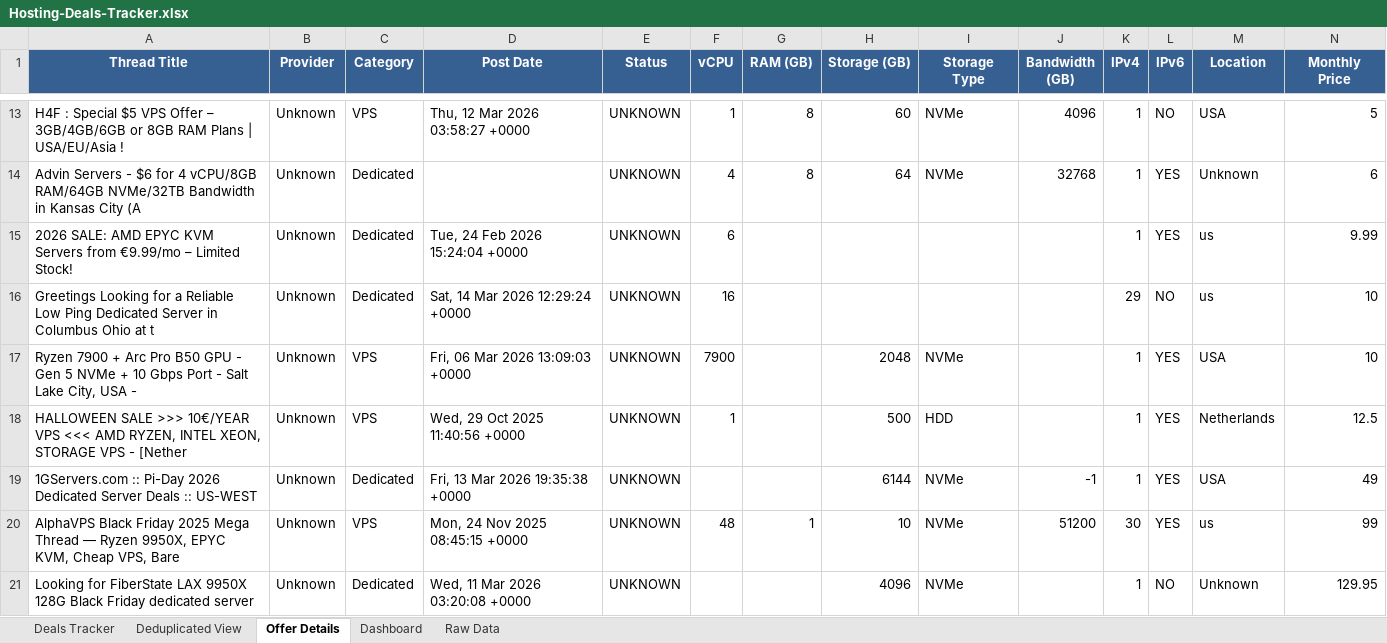
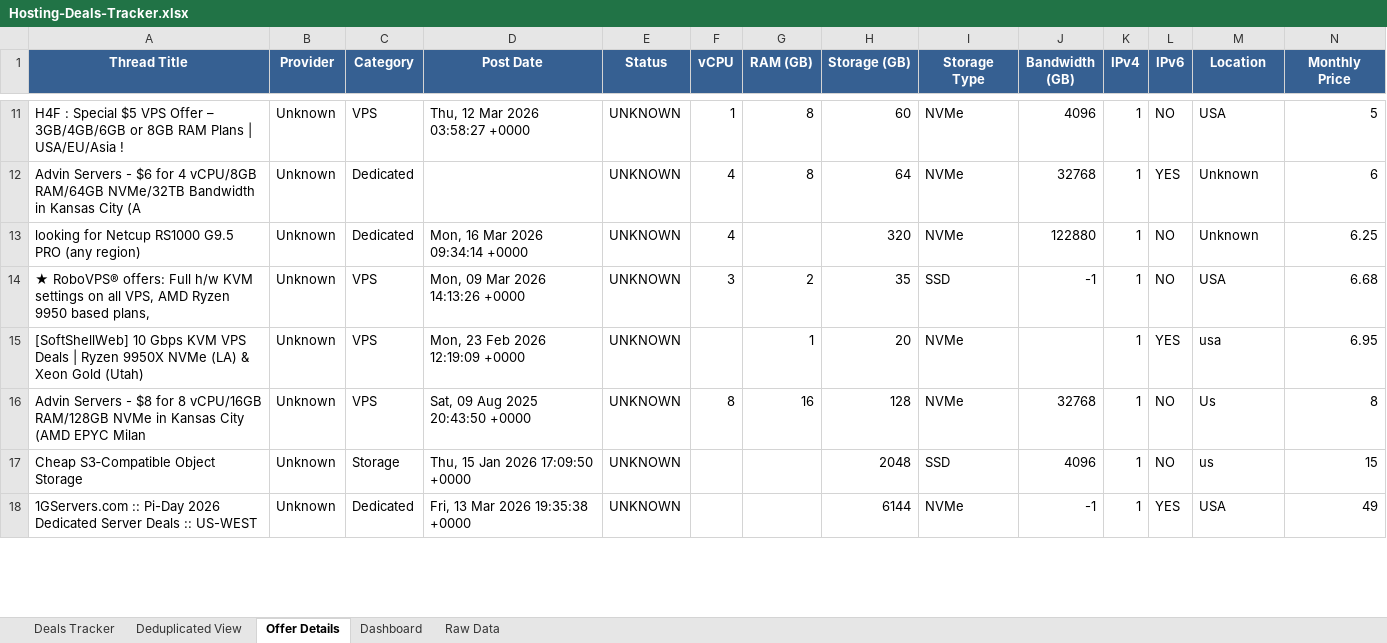
Before and after one commit to bojak83318/hosting-deals-tracker, an Excel workbook: output/Hosting-Deals-Tracker.xlsx, sheet Offer Details, drawn as a sheet; only a part is shown, gaps mark what is left out; values as stored, in another font and other column widths than the file's, no borders; removed rows and columns are numbered as before the commit, all else as after; rows hold the shown columns only; the diff covers the shown part only; the diff names each change by its address in the sheet, - before the commit and + after, or states it on an @@ line.

```diff
--- a/output/Hosting-Deals-Tracker.xlsx (sheet Offer Details)
+++ b/output/Hosting-Deals-Tracker.xlsx (sheet Offer Details)
-row 15: 2026 SALE: AMD EPYC KVM Servers from €9.99/mo – Limited Stock! | Unknown | Dedicated | Tue, 24 Feb 2026 15:24:04 +0000 | UNKNOWN | 6 |  |  |  |  | 1 | YES | us | 9.99
-row 16: Greetings Looking for a Reliable Low Ping Dedicated Server in Columbus Ohio at t | Unknown | Dedicated | Sat, 14 Mar 2026 12:29:24 +0000 | UNKNOWN | 16 |  |  |  |  | 29 | NO | us | 10
-row 17: Ryzen 7900 + Arc Pro B50 GPU - Gen 5 NVMe + 10 Gbps Port - Salt Lake City, USA - | Unknown | VPS | Fri, 06 Mar 2026 13:09:03 +0000 | UNKNOWN | 7900 |  | 2048 | NVMe |  | 1 | YES | USA | 10
-row 18: HALLOWEEN SALE >>> 10€/YEAR VPS <<< AMD RYZEN, INTEL XEON, STORAGE VPS - [Nether | Unknown | VPS | Wed, 29 Oct 2025 11:40:56 +0000 | UNKNOWN | 1 |  | 500 | HDD |  | 1 | YES | Netherlands | 12.5
+row 13: looking for Netcup RS1000 G9.5 PRO (any region) | Unknown | Dedicated | Mon, 16 Mar 2026 09:34:14 +0000 | UNKNOWN | 4 |  | 320 | NVMe | 122880 | 1 | NO | Unknown | 6.25
+row 14: ★ RoboVPS® offers: Full h/w KVM settings on all VPS, AMD Ryzen 9950 based plans, | Unknown | VPS | Mon, 09 Mar 2026 14:13:26 +0000 | UNKNOWN | 3 | 2 | 35 | SSD | -1 | 1 | NO | USA | 6.68
+row 15: [SoftShellWeb] 10 Gbps KVM VPS Deals | Ryzen 9950X NVMe (LA) & Xeon Gold (Utah) | Unknown | VPS | Mon, 23 Feb 2026 12:19:09 +0000 | UNKNOWN |  | 1 | 20 | NVMe |  | 1 | YES | usa | 6.95
+row 16: Advin Servers - $8 for 8 vCPU/16GB RAM/128GB NVMe in Kansas City (AMD EPYC Milan | Unknown | VPS | Sat, 09 Aug 2025 20:43:50 +0000 | UNKNOWN | 8 | 16 | 128 | NVMe | 32768 | 1 | NO | Us | 8
+row 17: Cheap S3‑Compatible Object Storage | Unknown | Storage | Thu, 15 Jan 2026 17:09:50 +0000 | UNKNOWN |  |  | 2048 | SSD | 4096 | 1 | NO | us | 15
-row 20: AlphaVPS Black Friday 2025 Mega Thread — Ryzen 9950X, EPYC KVM, Cheap VPS, Bare | Unknown | VPS | Mon, 24 Nov 2025 08:45:15 +0000 | UNKNOWN | 48 | 1 | 10 | NVMe | 51200 | 30 | YES | us | 99
-row 21: Looking for FiberState LAX 9950X 128G Black Friday dedicated server | Unknown | Dedicated | Wed, 11 Mar 2026 03:20:08 +0000 | UNKNOWN |  |  | 4096 | NVMe |  | 1 | NO | Unknown | 129.95
```
Also changed, not shown: 10 added rows, 12 removed rows and 31 edited cells elsewhere in this sheet, sheet Deals Tracker, sheet Deduplicated View, sheet Raw Data, sheet Dashboard, 1 other file.
